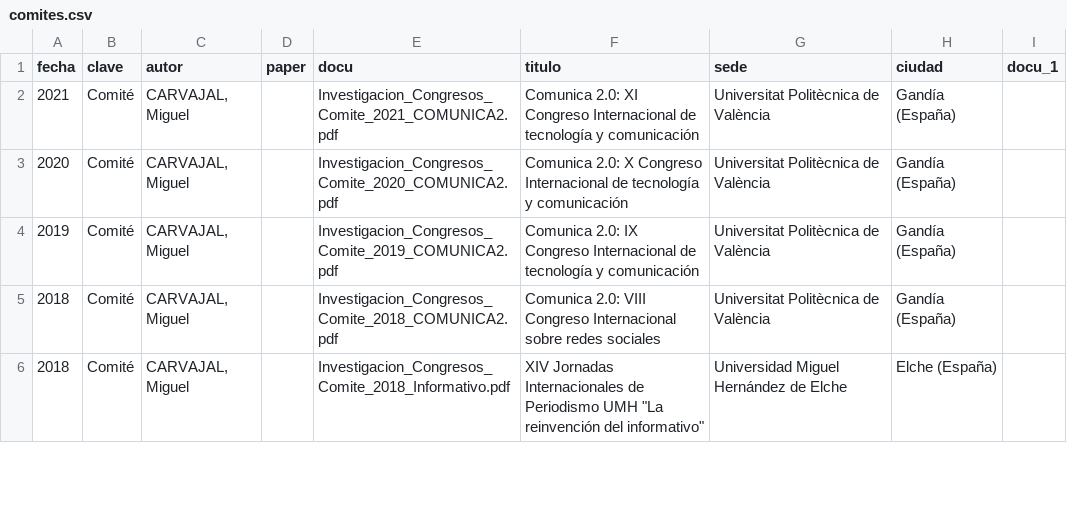
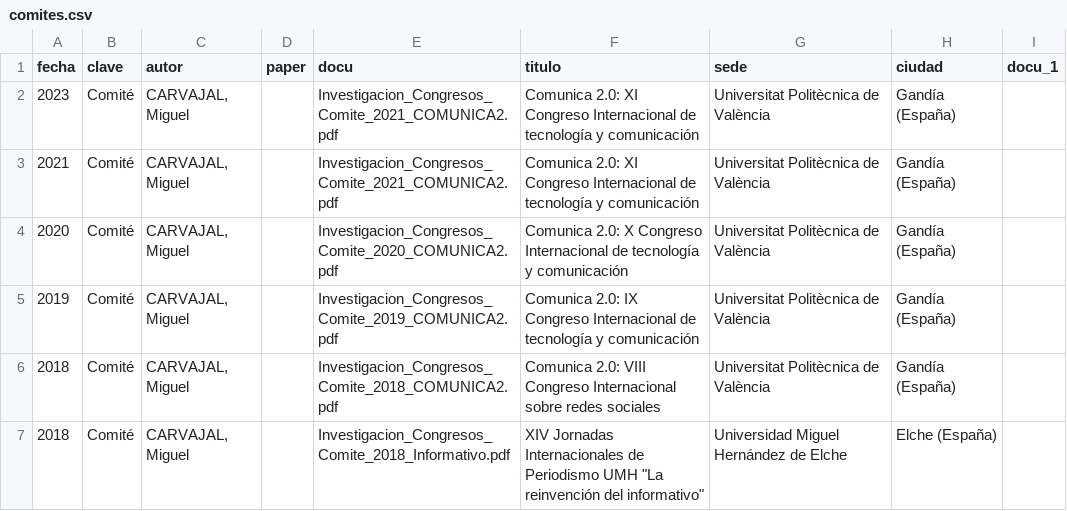
Before and after one commit to miguelcarvajal/miguelcarvajal.github.io, a CSV file: _data/comites.csv, drawn as a sheet; only a part is shown.

```diff
--- a/_data/comites.csv
+++ b/_data/comites.csv
@@ -1,2 +1,3 @@
 fecha,clave,autor,paper,docu,titulo,sede,ciudad,docu_1
+2023,Comité,"CARVAJAL, Miguel",,Investigacion_Congresos_Comite_2021_COMUNICA2.pdf,Comunica 2.0: XI Congreso Internacional de tecnología y comunicación,Universitat Politècnica de València,Gandía (España),
 2021,Comité,"CARVAJAL, Miguel",,Investigacion_Congresos_Comite_2021_COMUNICA2.pdf,Comunica 2.0: XI Congreso Internacional de tecnología y comunicación,Universitat Politècnica de València,Gandía (España),
```
Also changed, not shown: 1 other file.
